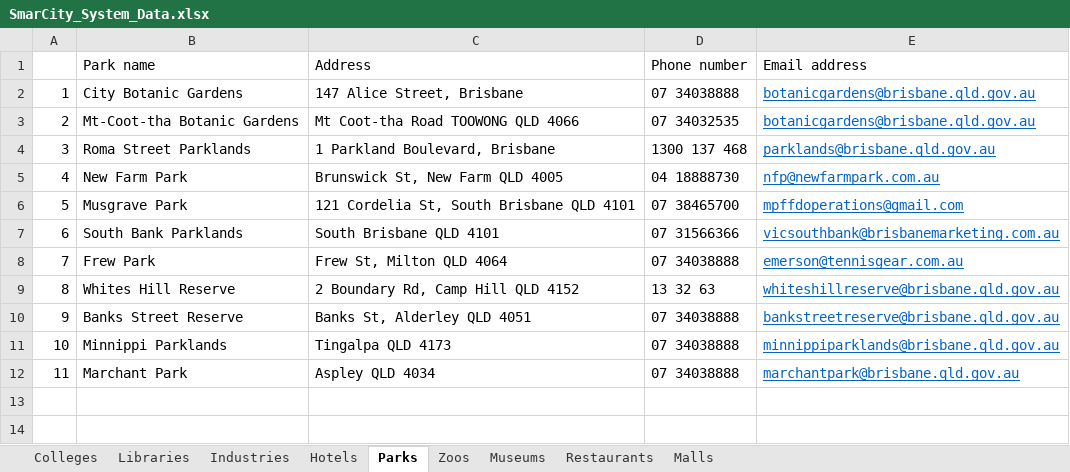
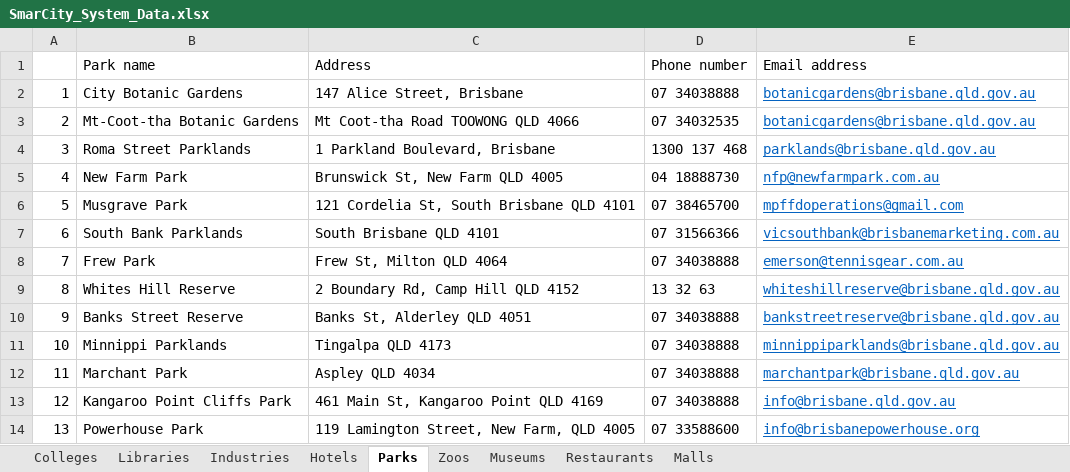
Before and after one commit to ntuong196/IFB299-SmartCity, an Excel workbook: SmarCity_System_Data.xlsx, sheet Parks, drawn as a sheet; values as stored, in another font and other column widths than the file's, no borders; the diff names each change by its address in the sheet, - before the commit and + after, or states it on an @@ line.

```diff
--- a/SmarCity_System_Data.xlsx (sheet Parks)
+++ b/SmarCity_System_Data.xlsx (sheet Parks)
+row 13: 12 | Kangaroo Point Cliffs Park | 461 Main St, Kangaroo Point QLD 4169 | 07 34038888 | info@brisbane.qld.gov.au
+row 14: 13 | Powerhouse Park | 119 Lamington Street, New Farm, QLD 4005 | 07 33588600 | info@brisbanepowerhouse.org
```
Also changed, not shown: sheet Libraries, sheet Zoos, sheet Colleges, sheet Restaurants, sheet Hotels.
